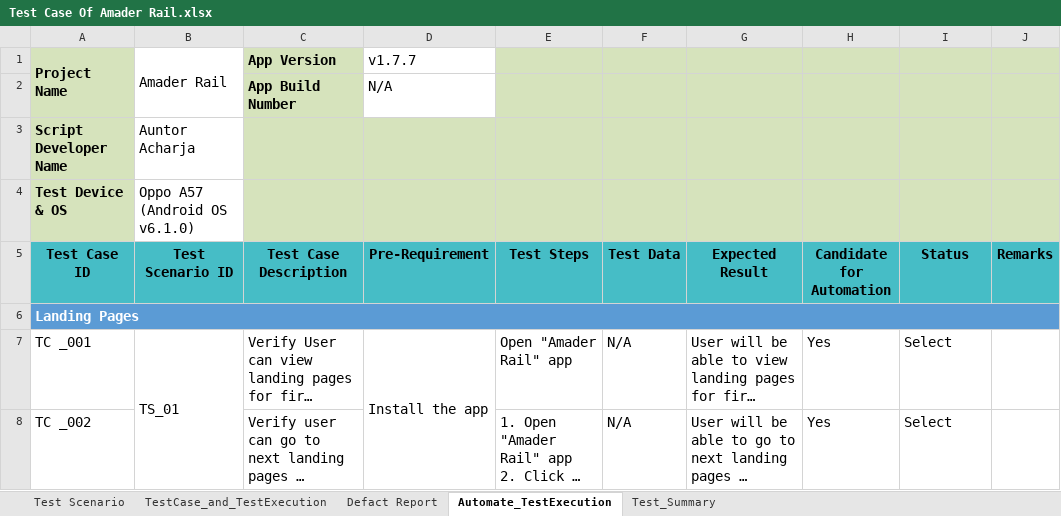
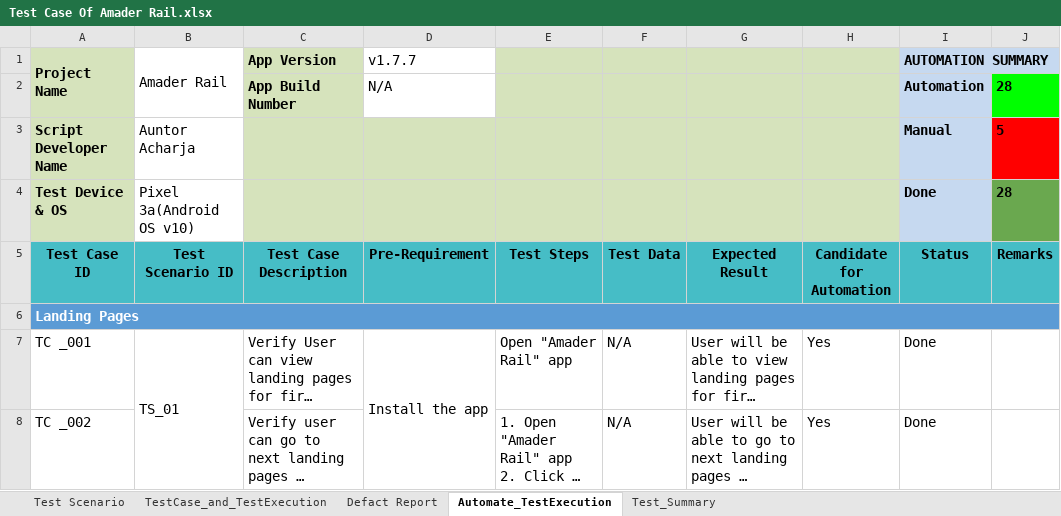
Before and after one commit to acharjeeauntor/Amader_Rail_Android_App_Testing, an Excel workbook: Manual_Test_Documents/Test Case Of Amader Rail.xlsx, sheet Automate_TestExecution, drawn as a sheet; only a part is shown; long unchanged cells end in …; values as stored, in another font and other column widths than the file's, no borders; charts and pictures and conditional formats not drawn; the diff covers the shown part only; the diff names each change by its address in the sheet, - before the commit and + after, or states it on an @@ line.

```diff
--- a/Manual_Test_Documents/Test Case Of Amader Rail.xlsx (sheet Automate_TestExecution)
+++ b/Manual_Test_Documents/Test Case Of Amader Rail.xlsx (sheet Automate_TestExecution)
-I1 (Status): (empty)
+I1 (Status): AUTOMATION SUMMARY
-I1:I4 fill: #D6E3BC
+I1:I4 fill: #C6D9F0
+I1:J1 merged
-J1 fill: #D6E3BC
+J1 fill: none
-I2 (Status): (empty)
+I2 (Status): Automation
-J2 (Remarks): (empty)
+J2 (Remarks): 28
-J2 fill: #D6E3BC
+J2 fill: #00FF00
-I3 (Status): (empty)
+I3 (Status): Manual
-J3 (Remarks): (empty)
+J3 (Remarks): 5
-J3 fill: #D6E3BC
+J3 fill: #FF0000
-B4 (Test Scenario ID): Oppo A57 (Android OS v6.1.0)
+B4 (Test Scenario ID): Pixel 3a(Android OS v10)
-I4 (Status): (empty)
+I4 (Status): Done
-J4 (Remarks): (empty)
+J4 (Remarks): 28
-J4 fill: #D6E3BC
+J4 fill: #6AA84F
-I7:I8 (Status): Select
+I7:I8 (Status): Done
```
Also changed, not shown: 1 added row, 1 removed row, 90 edited cells and merged cells elsewhere in this sheet, sheet Test_Summary, sheet TestCase_and_TestExecution, sheet Defact Report, formulas that keep their value, 2 other files.
